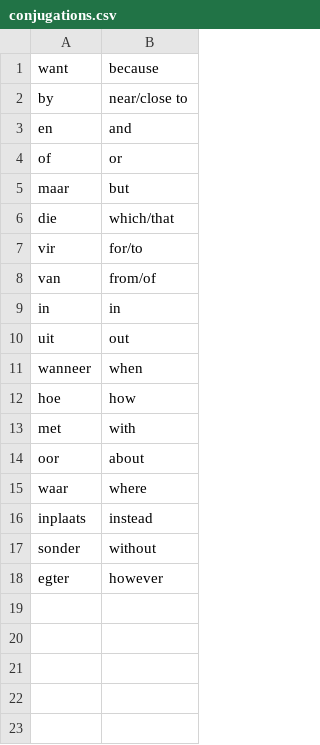
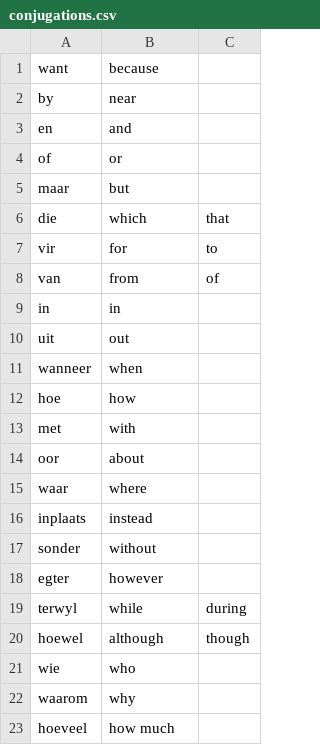
Before and after one commit to MikeSkoe/nut-taal, a CSV file: public/conjugations.csv, drawn as a sheet; the diff names each change by its address in the sheet, - before the commit and + after, or states it on an @@ line.

```diff
--- a/public/conjugations.csv
+++ b/public/conjugations.csv
+column C, rows 6-8: that | to | of
-B2: near/close to
+B2: near
-B6: which/that
+B6: which
-B7: for/to
+B7: for
-B8: from/of
+B8: from
+row 19: terwyl | while | during
+row 20: hoewel | although | though
+row 21: wie | who
+row 22: waarom | why
+row 23: hoeveel | how much
```
Also changed, not shown: public/dictionary.csv, public/examples.csv, 1 other file.
